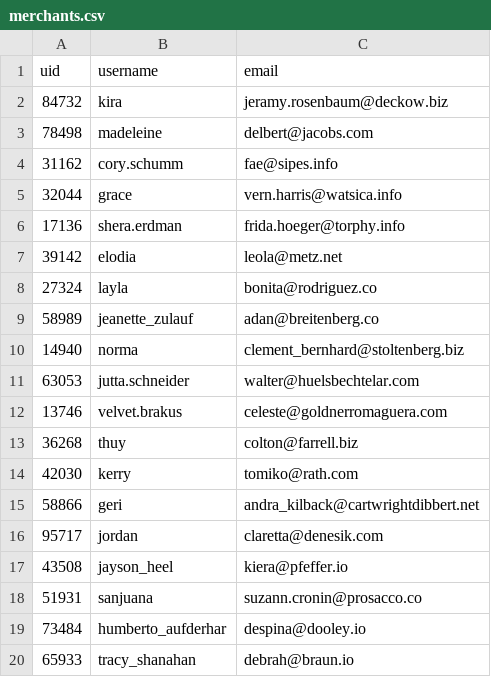
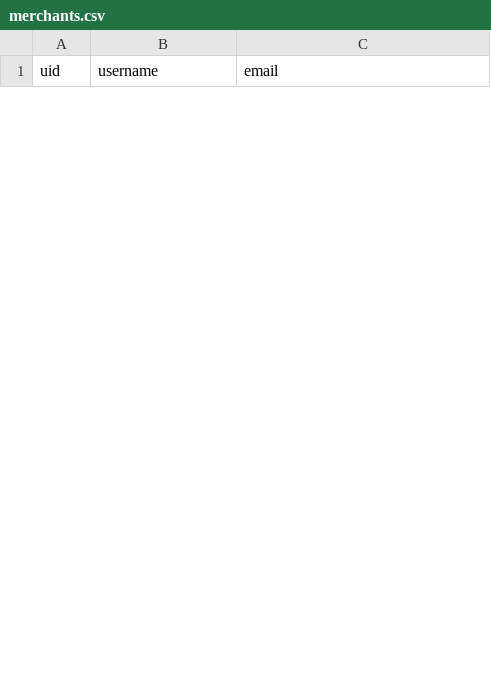
Before and after one commit to dtingg/betsy, a CSV file: db/seed_data/merchants.csv, drawn as a sheet; only a part is shown; removed rows and columns are numbered as before the commit, all else as after; the diff covers the shown part only; the diff names each change by its address in the sheet, - before the commit and + after, or states it on an @@ line.

```diff
--- a/db/seed_data/merchants.csv
+++ b/db/seed_data/merchants.csv
-row 2: 84732 | kira | jeramy.rosenbaum@deckow.biz
-row 3: 78498 | madeleine | delbert@jacobs.com
-row 4: 31162 | cory.schumm | fae@sipes.info
-row 5: 32044 | grace | vern.harris@watsica.info
-row 6: 17136 | shera.erdman | frida.hoeger@torphy.info
-row 7: 39142 | elodia | leola@metz.net
-row 8: 27324 | layla | bonita@rodriguez.co
-row 9: 58989 | jeanette_zulauf | adan@breitenberg.co
-row 10: 14940 | norma | clement_bernhard@stoltenberg.biz
-row 11: 63053 | jutta.schneider | walter@huelsbechtelar.com
-row 12: 13746 | velvet.brakus | celeste@goldnerromaguera.com
-row 13: 36268 | thuy | colton@farrell.biz
-row 14: 42030 | kerry | tomiko@rath.com
-row 15: 58866 | geri | andra_kilback@cartwrightdibbert.net
-row 16: 95717 | jordan | claretta@denesik.com
-row 17: 43508 | jayson_heel | kiera@pfeffer.io
-row 18: 51931 | sanjuana | suzann.cronin@prosacco.co
-row 19: 73484 | humberto_aufderhar | despina@dooley.io
-row 20: 65933 | tracy_shanahan | debrah@braun.io
```
Also changed, not shown: 25 added rows and 6 removed rows elsewhere in this file, db/seed_data/products.csv, 4 other files.
